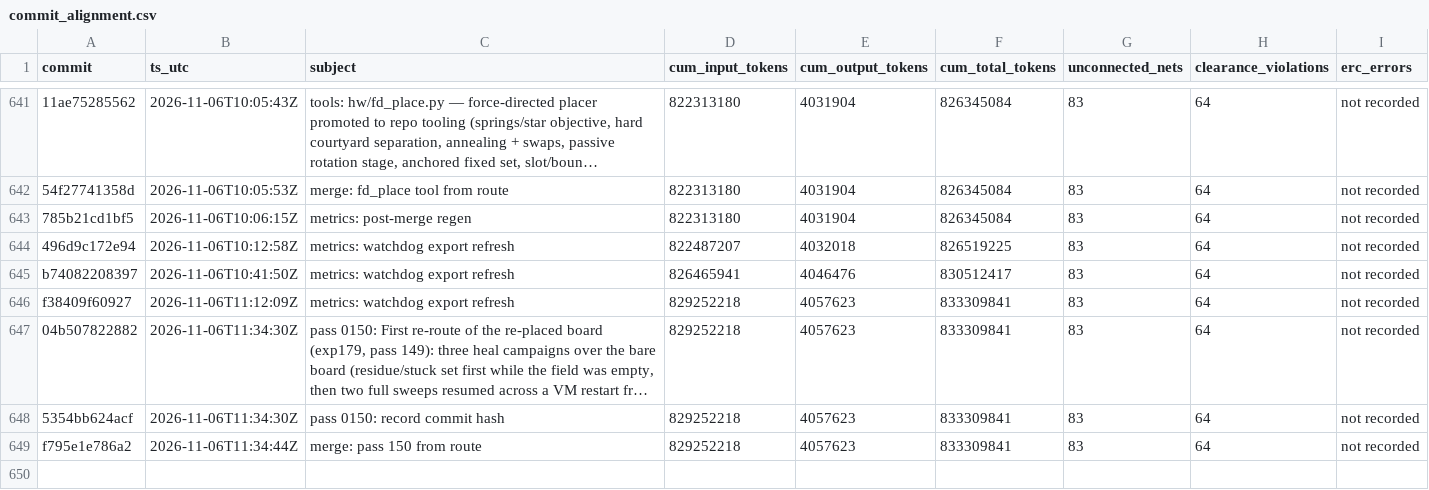
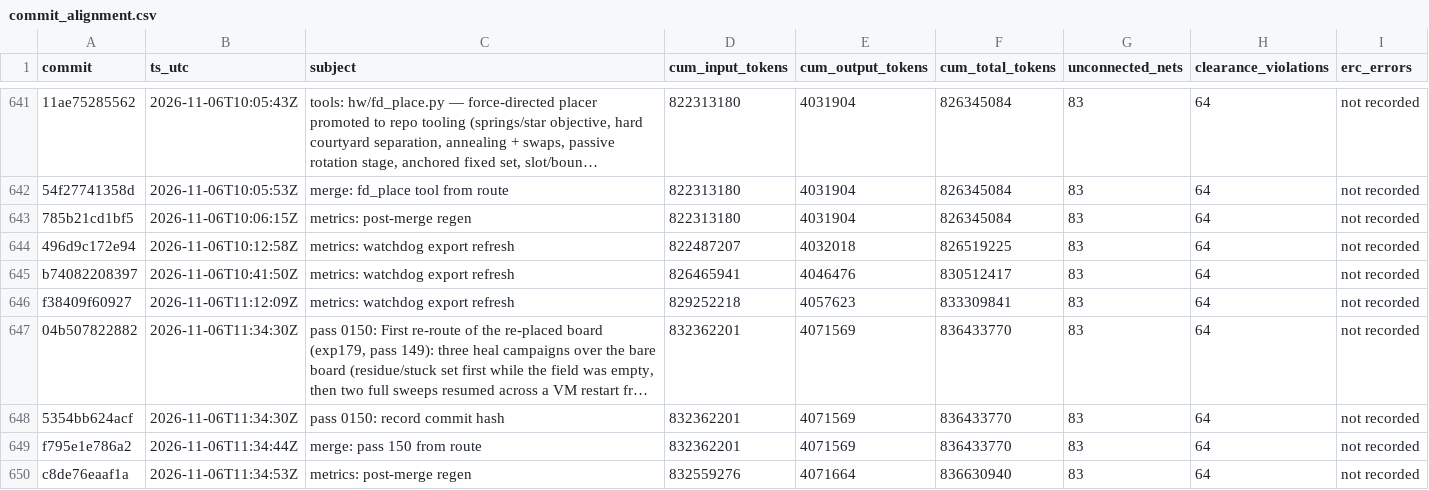
Before and after one commit to sneakers-the-rat/lvds-receiver-official, a CSV file: metrics/commit_alignment.csv, drawn as a sheet; only a part is shown, gaps mark what is left out; long unchanged cells end in …; the diff names each change by its address in the sheet, - before the commit and + after, or states it on an @@ line.

```diff
--- a/metrics/commit_alignment.csv
+++ b/metrics/commit_alignment.csv
-D647:D649 (cum_input_tokens): 829252218
+D647:D649 (cum_input_tokens): 832362201
-E647:E649 (cum_output_tokens): 4057623
+E647:E649 (cum_output_tokens): 4071569
-F647:F649 (cum_total_tokens): 833309841
+F647:F649 (cum_total_tokens): 836433770
+row 650: c8de76eaaf1a | 2026-11-06T11:34:53Z | metrics: post-merge regen | 832559276 | 4071664 | 836630940 | 83 | 64 | not recorded
```
Also changed, not shown: metrics/agents.csv, metrics/cost_summary.csv, 3 other files.
